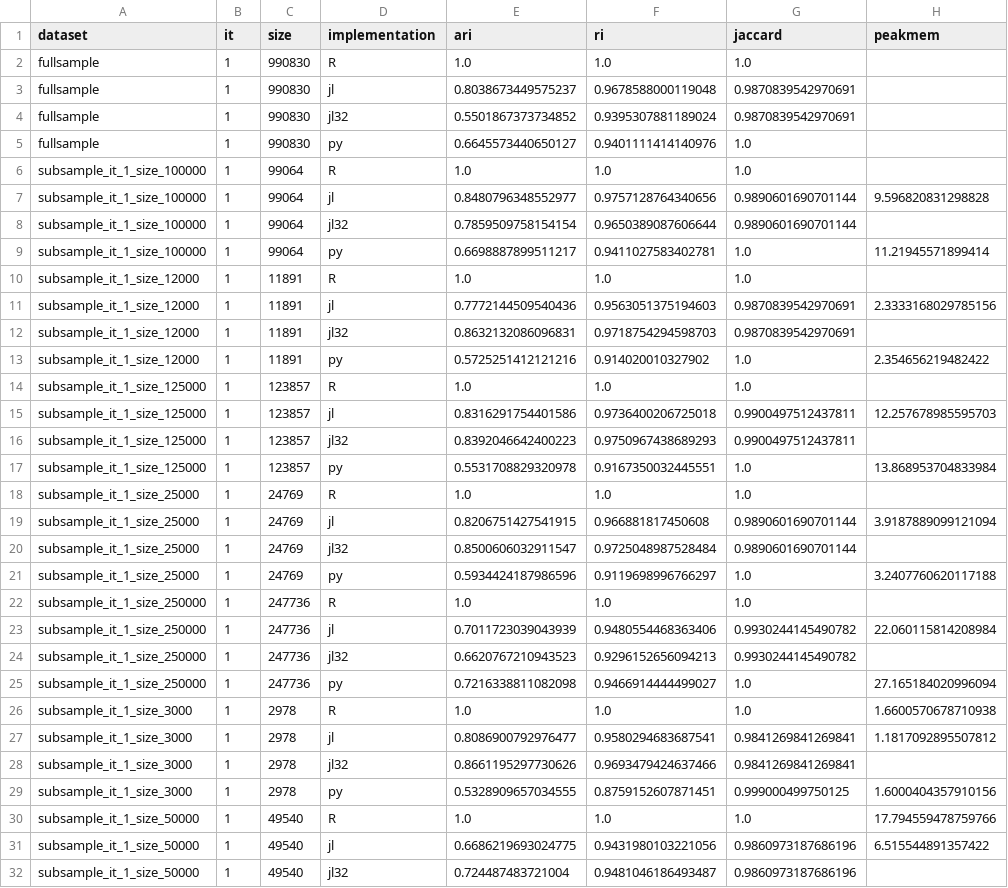
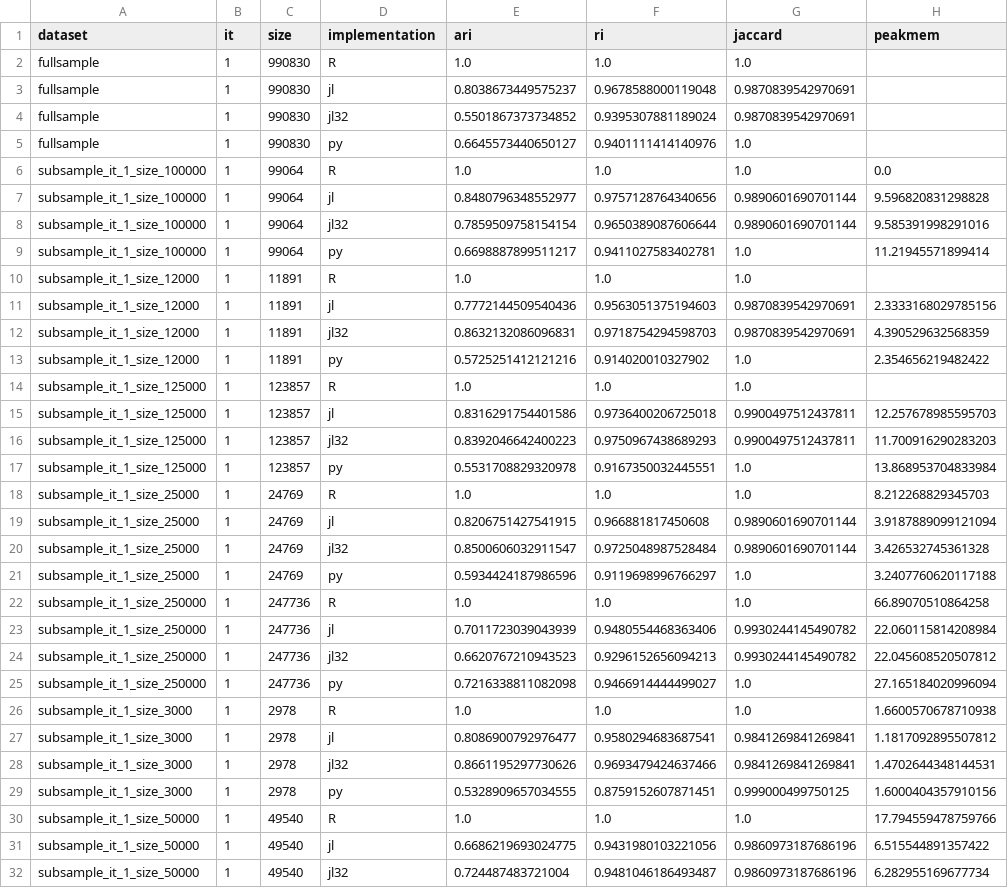
Before and after one commit to ExaScience/Severo-experiments, a CSV file: benchmarking/ari_nohvf.csv, drawn as a sheet; only a part is shown; the diff covers the shown part only.

```diff
--- a/benchmarking/ari_nohvf.csv
+++ b/benchmarking/ari_nohvf.csv
@@ -5,5 +5,5 @@ fullsample,1,990830,jl32,0.5501867373734852,0.9395307881189024,0.987083954297069
 fullsample,1,990830,py,0.6645573440650127,0.9401111414140976,1.0,
-subsample_it_1_size_100000,1,99064,R,1.0,1.0,1.0,
+subsample_it_1_size_100000,1,99064,R,1.0,1.0,1.0,0.0
 subsample_it_1_size_100000,1,99064,jl,0.8480796348552977,0.9757128764340656,0.9890601690701144,9.596820831298828
-subsample_it_1_size_100000,1,99064,jl32,0.7859509758154154,0.9650389087606644,0.9890601690701144,
+subsample_it_1_size_100000,1,99064,jl32,0.7859509758154154,0.9650389087606644,0.9890601690701144,9.585391998291016
 subsample_it_1_size_100000,1,99064,py,0.6698887899511217,0.9411027583402781,1.0,11.21945571899414
@@ -11,3 +11,3 @@ subsample_it_1_size_12000,1,11891,R,1.0,1.0,1.0,
 subsample_it_1_size_12000,1,11891,jl,0.7772144509540436,0.9563051375194603,0.9870839542970691,2.3333168029785156
-subsample_it_1_size_12000,1,11891,jl32,0.8632132086096831,0.9718754294598703,0.9870839542970691,
+subsample_it_1_size_12000,1,11891,jl32,0.8632132086096831,0.9718754294598703,0.9870839542970691,4.390529632568359
 subsample_it_1_size_12000,1,11891,py,0.5725251412121216,0.914020010327902,1.0,2.354656219482422
@@ -15,11 +15,11 @@ subsample_it_1_size_125000,1,123857,R,1.0,1.0,1.0,
 subsample_it_1_size_125000,1,123857,jl,0.8316291754401586,0.9736400206725018,0.9900497512437811,12.257678985595703
-subsample_it_1_size_125000,1,123857,jl32,0.8392046642400223,0.9750967438689293,0.9900497512437811,
+subsample_it_1_size_125000,1,123857,jl32,0.8392046642400223,0.9750967438689293,0.9900497512437811,11.700916290283203
 subsample_it_1_size_125000,1,123857,py,0.5531708829320978,0.9167350032445551,1.0,13.868953704833984
-subsample_it_1_size_25000,1,24769,R,1.0,1.0,1.0,
+subsample_it_1_size_25000,1,24769,R,1.0,1.0,1.0,8.212268829345703
 subsample_it_1_size_25000,1,24769,jl,0.8206751427541915,0.966881817450608,0.9890601690701144,3.9187889099121094
-subsample_it_1_size_25000,1,24769,jl32,0.8500606032911547,0.9725048987528484,0.9890601690701144,
+subsample_it_1_size_25000,1,24769,jl32,0.8500606032911547,0.9725048987528484,0.9890601690701144,3.426532745361328
 subsample_it_1_size_25000,1,24769,py,0.5934424187986596,0.9119698996766297,1.0,3.2407760620117188
-subsample_it_1_size_250000,1,247736,R,1.0,1.0,1.0,
+subsample_it_1_size_250000,1,247736,R,1.0,1.0,1.0,66.89070510864258
 subsample_it_1_size_250000,1,247736,jl,0.7011723039043939,0.9480554468363406,0.9930244145490782,22.060115814208984
-subsample_it_1_size_250000,1,247736,jl32,0.6620767210943523,0.9296152656094213,0.9930244145490782,
+subsample_it_1_size_250000,1,247736,jl32,0.6620767210943523,0.9296152656094213,0.9930244145490782,22.045608520507812
 subsample_it_1_size_250000,1,247736,py,0.7216338811082098,0.9466914444499027,1.0,27.165184020996094
@@ -27,3 +27,3 @@ subsample_it_1_size_3000,1,2978,R,1.0,1.0,1.0,1.6600570678710938
 subsample_it_1_size_3000,1,2978,jl,0.8086900792976477,0.9580294683687541,0.9841269841269841,1.1817092895507812
-subsample_it_1_size_3000,1,2978,jl32,0.8661195297730626,0.9693479424637466,0.9841269841269841,
+subsample_it_1_size_3000,1,2978,jl32,0.8661195297730626,0.9693479424637466,0.9841269841269841,1.4702644348144531
 subsample_it_1_size_3000,1,2978,py,0.5328909657034555,0.8759152607871451,0.999000499750125,1.6000404357910156
@@ -31,2 +31,2 @@ subsample_it_1_size_50000,1,49540,R,1.0,1.0,1.0,17.794559478759766
 subsample_it_1_size_50000,1,49540,jl,0.6686219693024775,0.9431980103221056,0.9860973187686196,6.515544891357422
-subsample_it_1_size_50000,1,49540,jl32,0.724487483721004,0.9481046186493487,0.9860973187686196,
+subsample_it_1_size_50000,1,49540,jl32,0.724487483721004,0.9481046186493487,0.9860973187686196,6.282955169677734
```
Also changed, not shown: 12 edited cells elsewhere in this file, benchmarking/comparison_metrics.csv, 1 other file.
